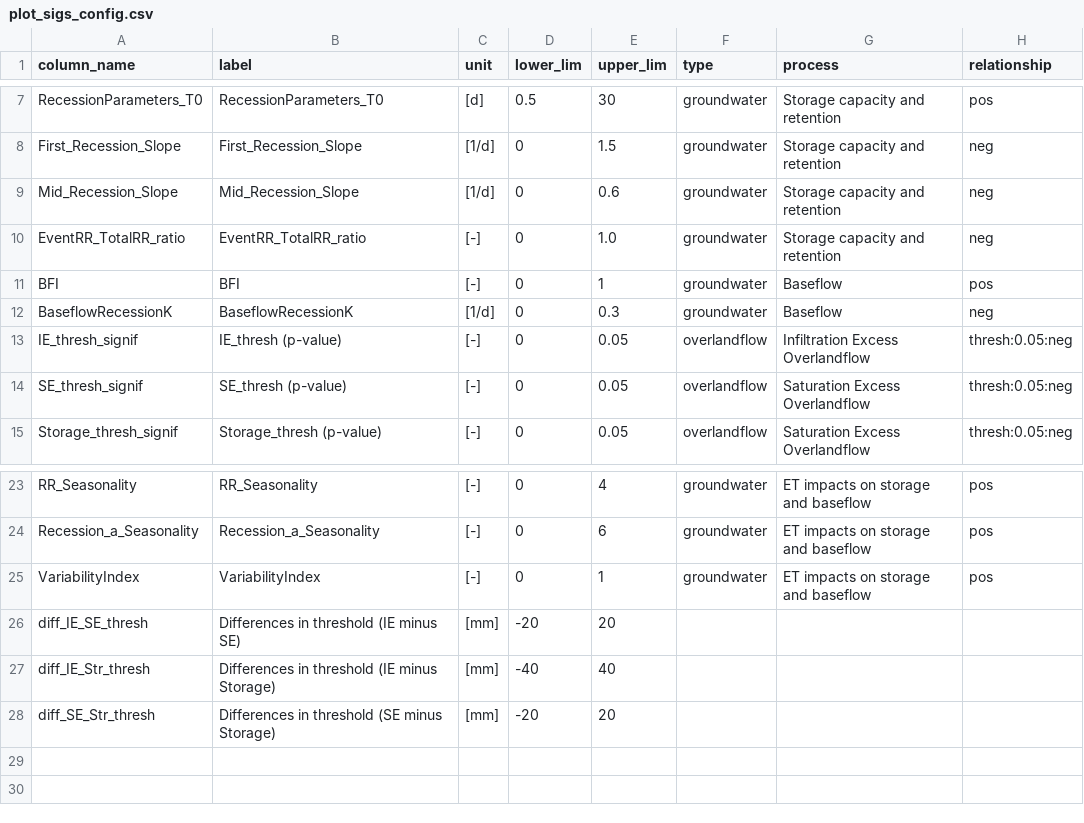
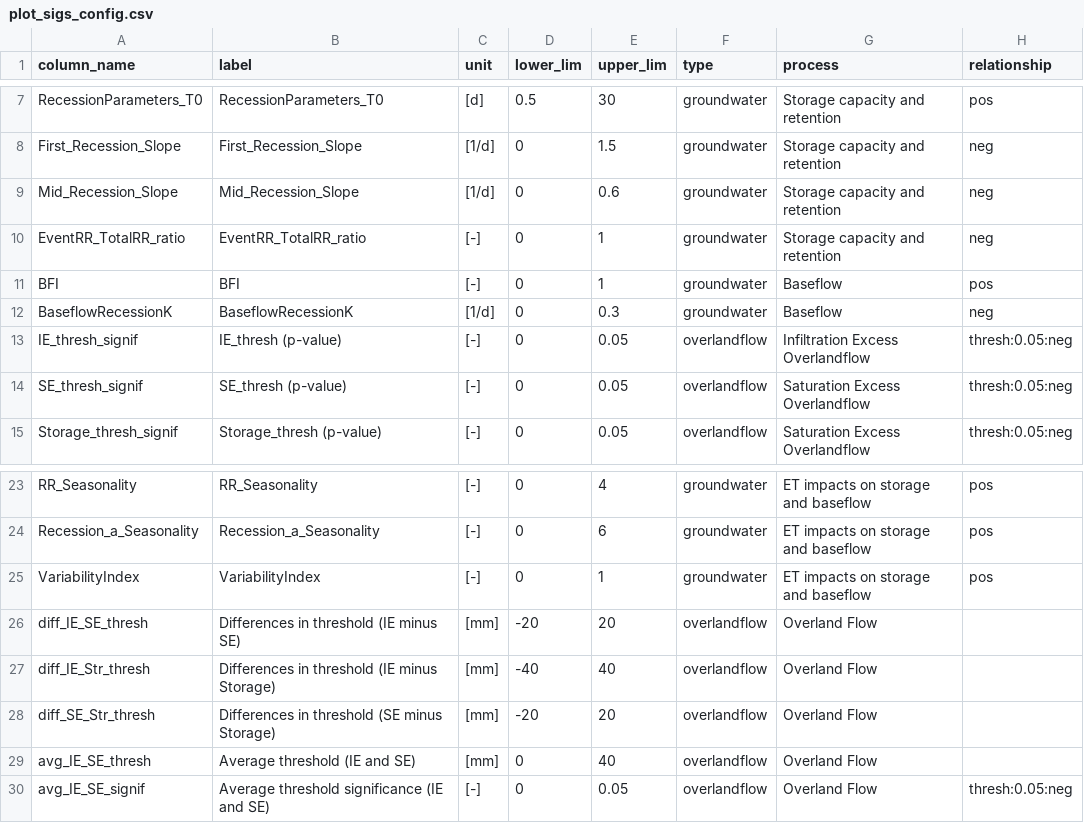
Before and after one commit to RY4GIT/signature-prediction, a CSV file: signatures/visualize/plot_sigs_config.csv, drawn as a sheet; only a part is shown, gaps mark what is left out.

Commit message:
add: IE SE avg (Overland Flow) plot

```diff
--- a/signatures/visualize/plot_sigs_config.csv
+++ b/signatures/visualize/plot_sigs_config.csv
@@ -9,3 +9,3 @@ First_Recession_Slope,First_Recession_Slope,[1/d],0,1.5,groundwater,Storage capa
 Mid_Recession_Slope,Mid_Recession_Slope,[1/d],0,0.6,groundwater,Storage capacity and retention,neg
-EventRR_TotalRR_ratio,EventRR_TotalRR_ratio,[-],0,1.0,groundwater,Storage capacity and retention,neg
+EventRR_TotalRR_ratio,EventRR_TotalRR_ratio,[-],0,1,groundwater,Storage capacity and retention,neg
 BFI,BFI,[-],0,1,groundwater,Baseflow,pos
@@ -25,4 +25,6 @@ Recession_a_Seasonality,Recession_a_Seasonality,[-],0,6,groundwater,ET impacts o
 VariabilityIndex,VariabilityIndex,[-],0,1,groundwater,ET impacts on storage and baseflow,pos
-diff_IE_SE_thresh,Differences in threshold (IE minus SE),[mm],-20,20,,,
-diff_IE_Str_thresh,Differences in threshold (IE minus Storage),[mm],-40,40,,,
-diff_SE_Str_thresh,Differences in threshold (SE minus Storage),[mm],-20,20,,,
+diff_IE_SE_thresh,Differences in threshold (IE minus SE),[mm],-20,20,overlandflow,Overland Flow,
+diff_IE_Str_thresh,Differences in threshold (IE minus Storage),[mm],-40,40,overlandflow,Overland Flow,
+diff_SE_Str_thresh,Differences in threshold (SE minus Storage),[mm],-20,20,overlandflow,Overland Flow,
+avg_IE_SE_thresh,Average threshold (IE and SE),[mm],0,40,overlandflow,Overland Flow,
+avg_IE_SE_signif,Average threshold significance (IE and SE),[-],0,0.05,overlandflow,Overland Flow,thresh:0.05:neg
```
Also changed, not shown: 1 other file.
